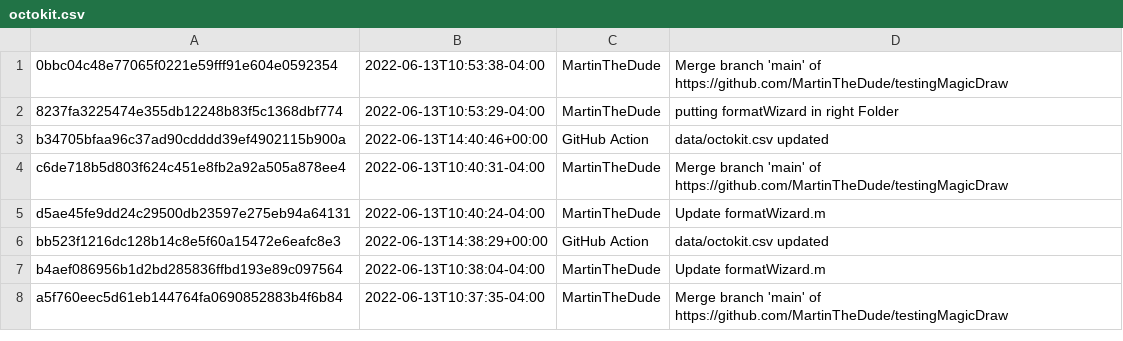
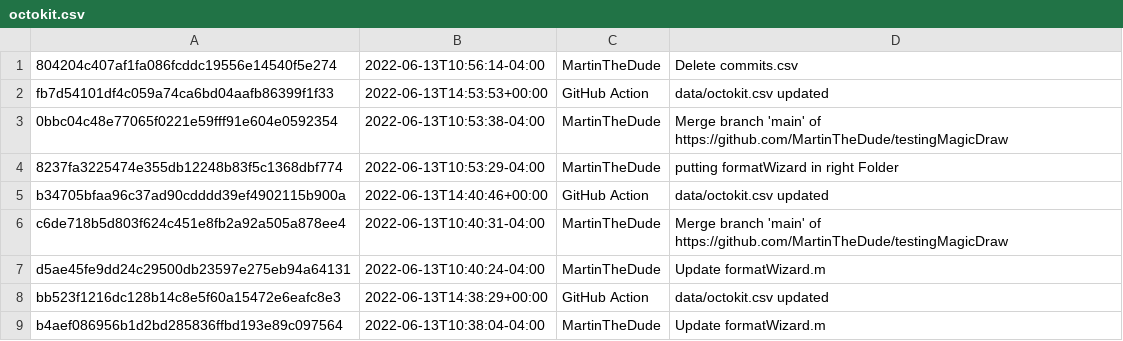
Before and after one commit to MartinTheDude/testingMagicDraw, a CSV file: data/octokit.csv, drawn as a sheet; only a part is shown; the shorter side is filled out with more unchanged rows; the diff names each change by its address in the sheet, - before the commit and + after, or states it on an @@ line.

```diff
--- a/data/octokit.csv
+++ b/data/octokit.csv
+row 1: 804204c407af1fa086fcddc19556e14540f5e274 | 2022-06-13T10:56:14-04:00 | MartinTheDude | Delete commits.csv
+row 2: fb7d54101df4c059a74ca6bd04aafb86399f1f33 | 2022-06-13T14:53:53+00:00 | GitHub Action | data/octokit.csv updated
```
